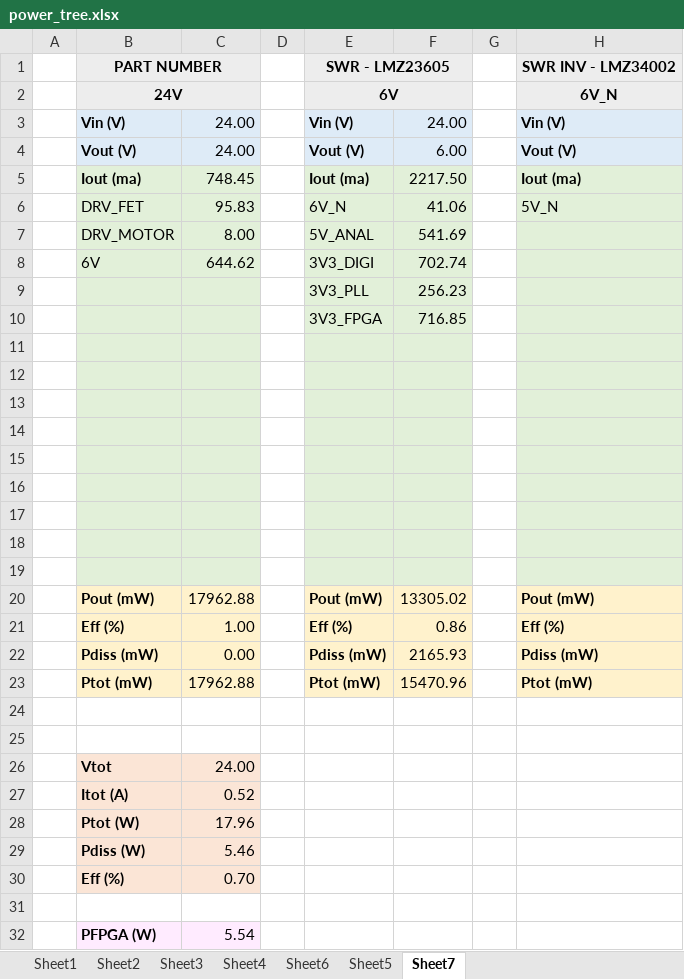
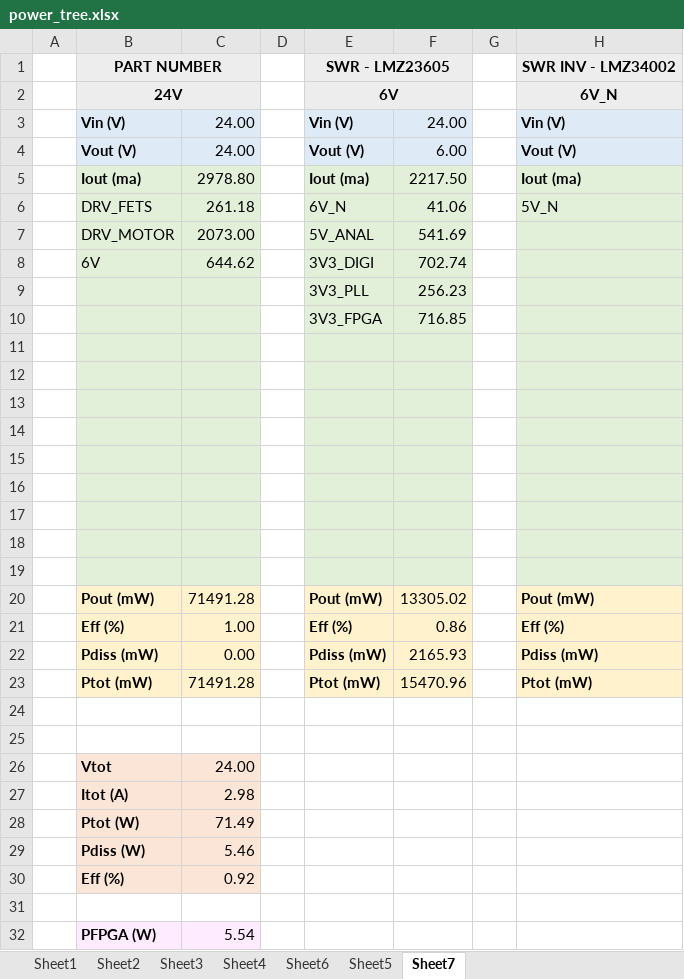
Before and after one commit to florentcournoyer16/S7_PCB, an Excel workbook: power_tree.xlsx, sheet Sheet7, drawn as a sheet; only a part is shown; values as stored, in another font and other column widths than the file's, no borders; charts and pictures not drawn; the diff names each change by its address in the sheet, - before the commit and + after, or states it on an @@ line.

```diff
--- a/power_tree.xlsx (sheet Sheet7)
+++ b/power_tree.xlsx (sheet Sheet7)
-C5: 748.45
+C5: 2978.80
-B6: DRV_FET
+B6: DRV_FETS
-C6: 95.83
+C6: 261.18
-C7: 8.00
+C7: 2073.00
-C20: 17962.88
+C20: 71491.28
-C23: 17962.88
+C23: 71491.28
-C27: 0.52
+C27: 2.98
-C28: 17.96
+C28: 71.49
-C30: 0.70
+C30: 0.92
```
Also changed, not shown: 49 other files.
